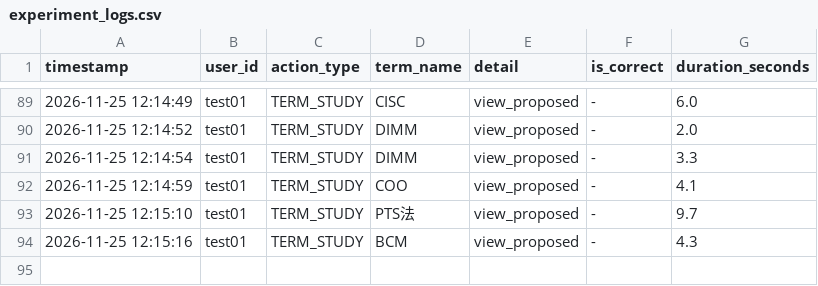
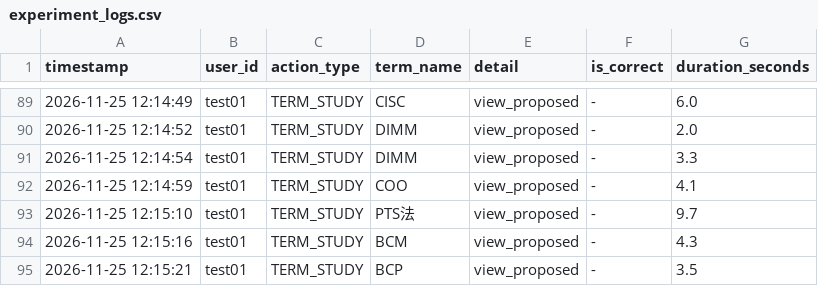
Before and after one commit to SakuSaku0705/de-ta-base, a CSV file: experiment_logs.csv, drawn as a sheet; only a part is shown, gaps mark what is left out.

Commit message:
log: test01 - TERM_STUDY (BCP)

```diff
--- a/experiment_logs.csv
+++ b/experiment_logs.csv
@@ -94 +94,2 @@ timestamp,user_id,action_type,term_name,detail,is_correct,duration_seconds
 "2026-11-25 12:15:16","test01","TERM_STUDY","BCM","view_proposed","-",4.3
+"2026-11-25 12:15:21","test01","TERM_STUDY","BCP","view_proposed","-",3.5
```
